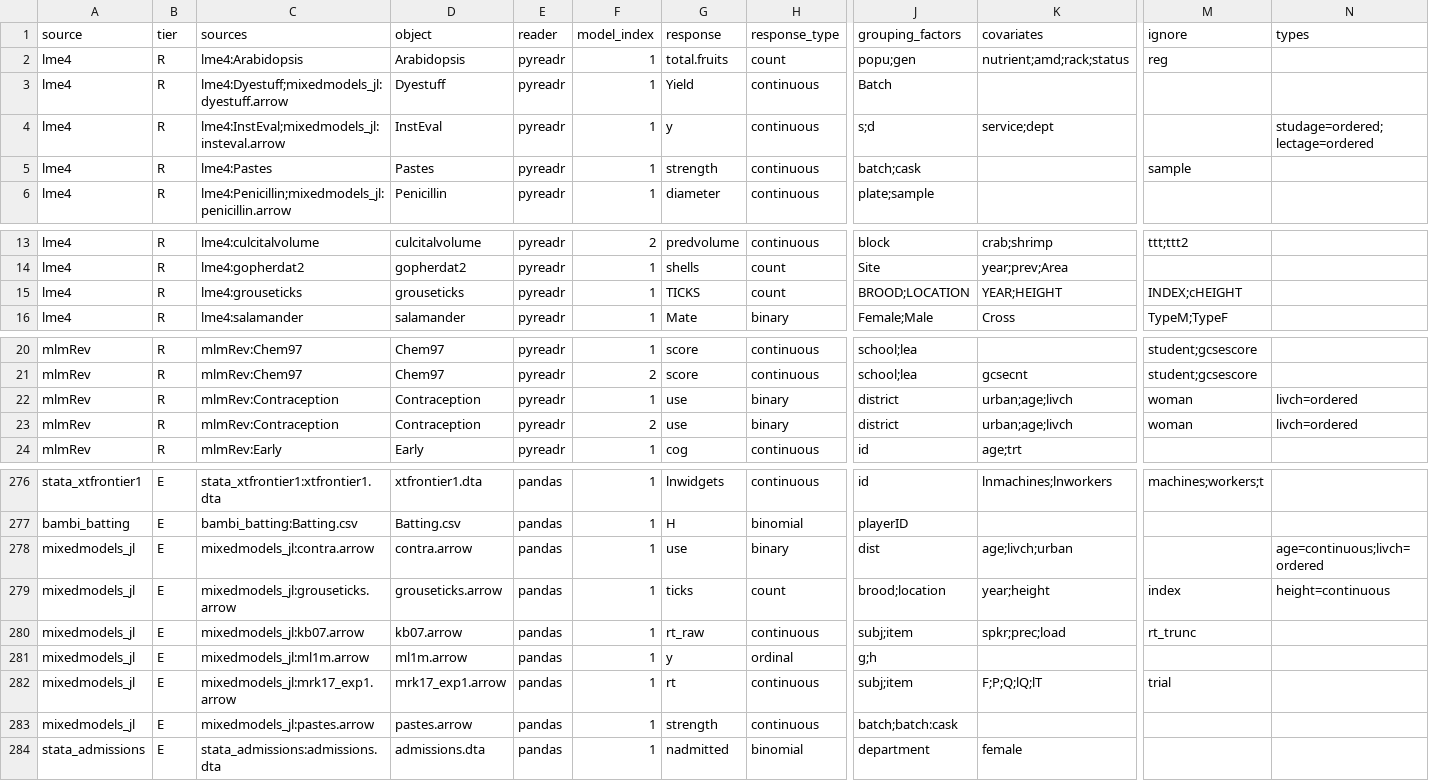
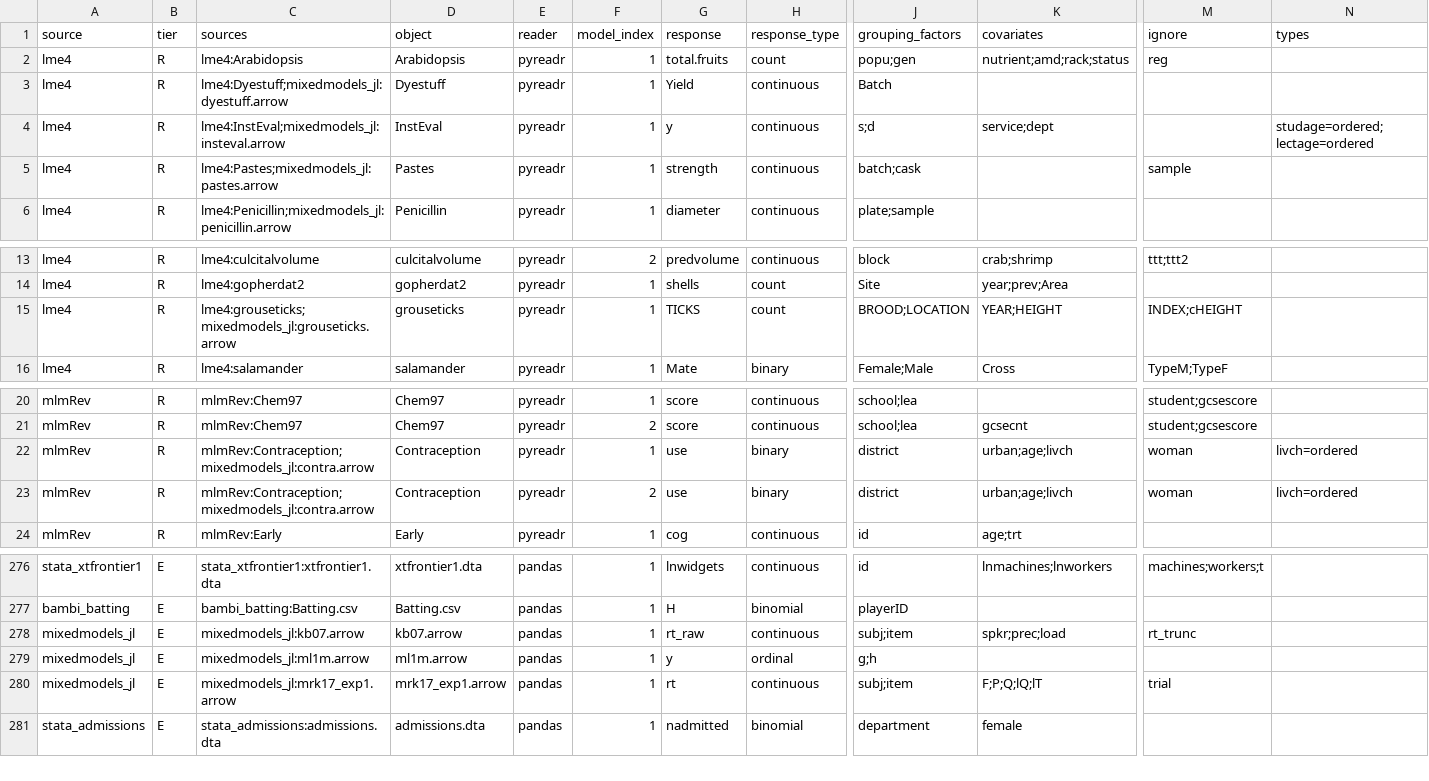
Before and after one commit to adkipnis/mixedbench, a CSV file: packages/glmm/surveys/dimensions/registry.csv, drawn as a sheet; only a part is shown, gaps mark what is left out; rows hold the shown columns only; the diff names each change by its address in the sheet, - before the commit and + after, or states it on an @@ line.

Commit message:
Dimension survey: fold the MixedModels.jl mirrors that drop a derived column (adkipnis/metabeta-v3#24)
pastes, grouseticks and contra re-export lme4 Pastes, lme4 grouseticks and mlmRev
Contraception without a derived column, so the signature never flagged them; answered by
hand. Tier E closes at 99 rows over 97 datasets, the registry at 364.

```diff
--- a/packages/glmm/surveys/dimensions/registry.csv
+++ b/packages/glmm/surveys/dimensions/registry.csv
-C5 (sources): lme4:Pastes
+C5 (sources): lme4:Pastes;mixedmodels_jl:pastes.arrow
-C15 (sources): lme4:grouseticks
+C15 (sources): lme4:grouseticks;mixedmodels_jl:grouseticks.arrow
-C22:C23 (sources): mlmRev:Contraception
+C22:C23 (sources): mlmRev:Contraception;mixedmodels_jl:contra.arrow
-row 278: mixedmodels_jl | E | mixedmodels_jl:contra.arrow | contra.arrow | pandas | 1 | use | binary | dist | age;livch;urban |  | age=continuous;livch=ordered
-row 279: mixedmodels_jl | E | mixedmodels_jl:grouseticks.arrow | grouseticks.arrow | pandas | 1 | ticks | count | brood;location | year;height | index | height=continuous
-row 283: mixedmodels_jl | E | mixedmodels_jl:pastes.arrow | pastes.arrow | pandas | 1 | strength | continuous | batch;batch:cask
```
Also changed, not shown: packages/glmm/surveys/dimensions/columns.csv, packages/glmm/surveys/dimensions/dimensions.csv, 5 other files.
